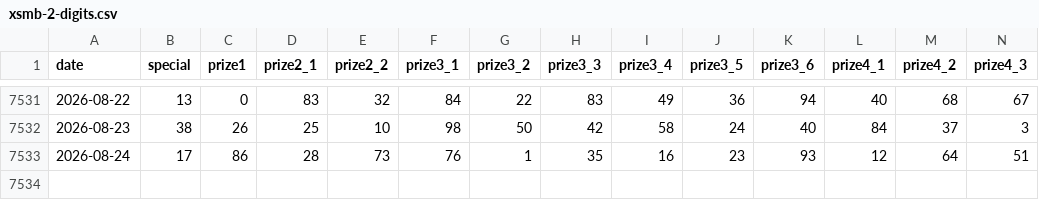
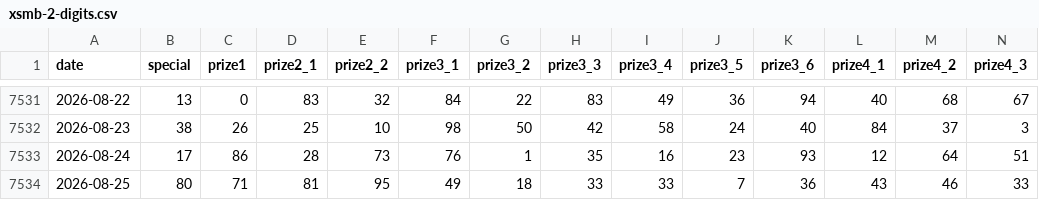
Before and after one commit to Quan-Nguyen-hp/vietnam-lottery-xsmb-analysis, a CSV file: data/xsmb-2-digits.csv, drawn as a sheet; only a part is shown, gaps mark what is left out; rows hold the shown columns only; the diff names each change by its address in the sheet, - before the commit and + after, or states it on an @@ line.

```diff
--- a/data/xsmb-2-digits.csv
+++ b/data/xsmb-2-digits.csv
+row 7534: 2026-08-25 | 80 | 71 | 81 | 95 | 49 | 18 | 33 | 33 | 7 | 36 | 43 | 46 | 33
```
Also changed, not shown: 16 other files.
